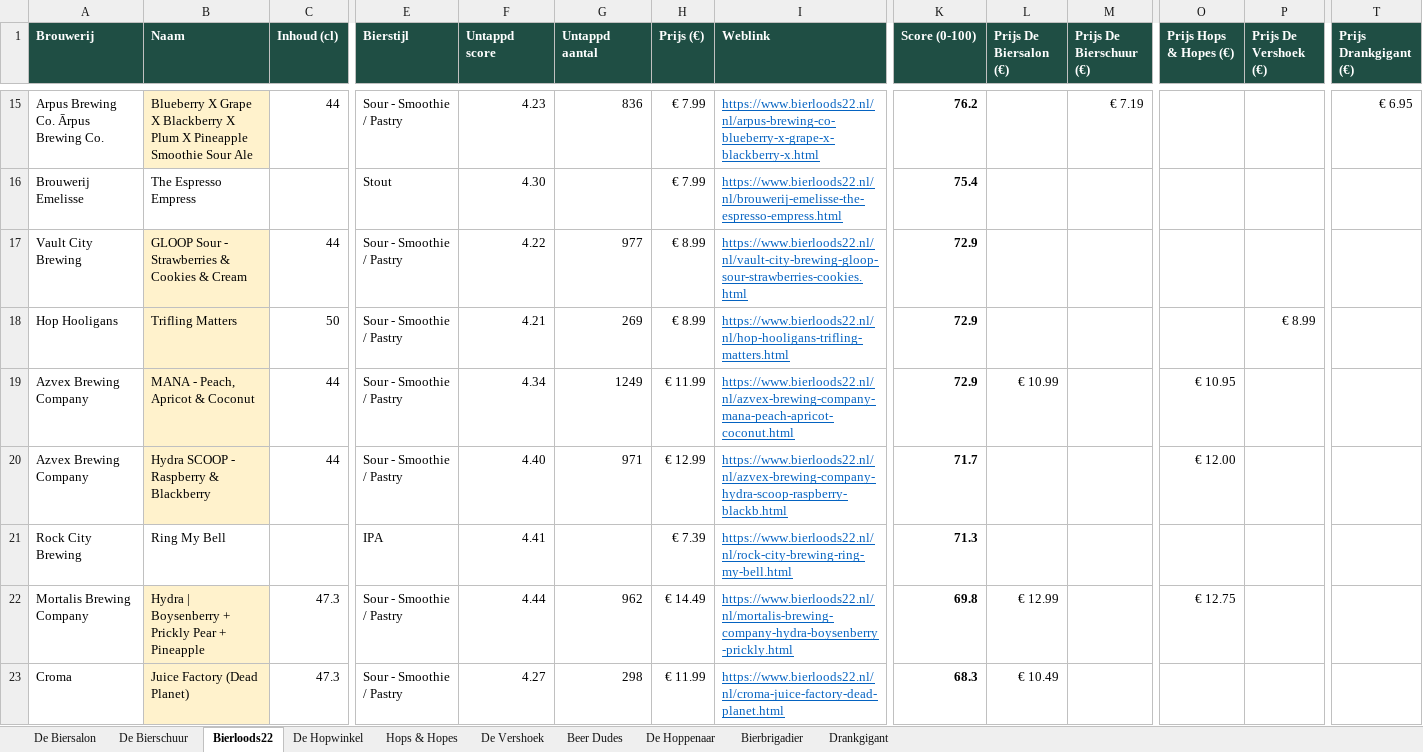
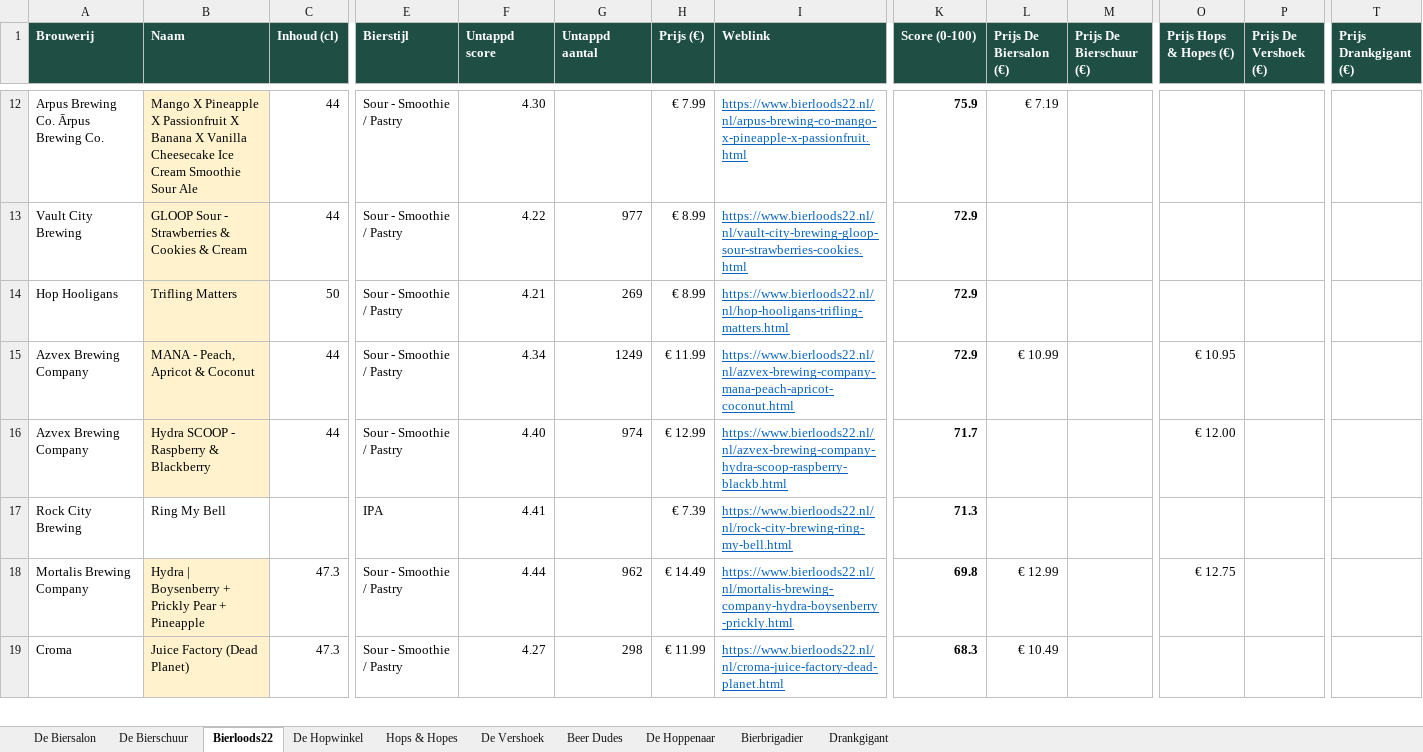
Before and after one commit to RdG-Bier/DeBierScraper, an Excel workbook: docs/bieroverzicht.xlsx, sheet Bierloods22, drawn as a sheet; only a part is shown, gaps mark what is left out; values as stored, in another font and other column widths than the file's, no borders; conditional formats not drawn; removed rows and columns are numbered as before the commit, all else as after; rows hold the shown columns only; the diff covers the shown part only; the diff names each change by its address in the sheet, - before the commit and + after, or states it on an @@ line.

```diff
--- a/docs/bieroverzicht.xlsx (sheet Bierloods22)
+++ b/docs/bieroverzicht.xlsx (sheet Bierloods22)
-row 15: Arpus Brewing Co. Ārpus Brewing Co. | Blueberry X Grape X Blackberry X Plum X Pineapple Smoothie Sour Ale | 44 | Sour - Smoothie / Pastry | 4.23 | 836 | € 7.99 | https://www.bierloods22.nl/nl/arpus-brewing-co-blueberry-x-grape-x-blackberry-x.html | 76.2 |  | € 7.19 |  |  | € 6.95
-row 16: Brouwerij Emelisse | The Espresso Empress |  | Stout | 4.30 |  | € 7.99 | https://www.bierloods22.nl/nl/brouwerij-emelisse-the-espresso-empress.html | 75.4
+row 12: Arpus Brewing Co. Ārpus Brewing Co. | Mango X Pineapple X Passionfruit X Banana X Vanilla Cheesecake Ice Cream Smoothie Sour Ale | 44 | Sour - Smoothie / Pastry | 4.30 |  | € 7.99 | https://www.bierloods22.nl/nl/arpus-brewing-co-mango-x-pineapple-x-passionfruit.html | 75.9 | € 7.19
-P14 (Prijs De Vershoek (€)): € 8.99
+P14 (Prijs De Vershoek (€)): (empty)
-G16 (Untappd aantal): 971
+G16 (Untappd aantal): 974
```
Also changed, not shown: 34 added rows, 49 removed rows and 18 edited cells elsewhere in this sheet, sheet De Hopwinkel, sheet De Vershoek, sheet De Biersalon, sheet Hops & Hopes, sheet De Hoppenaar, sheet De Bierschuur, 3 more sheets, 34 other files.
